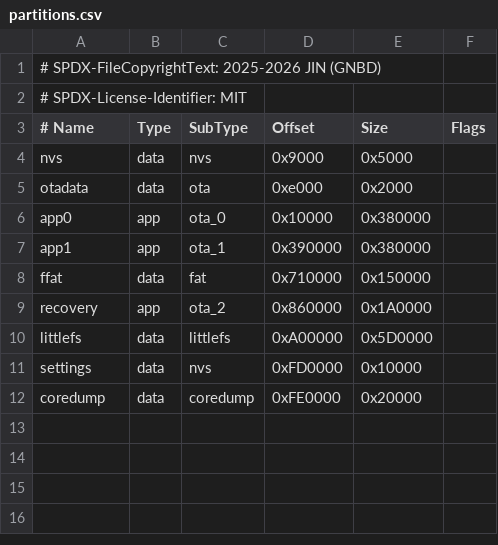
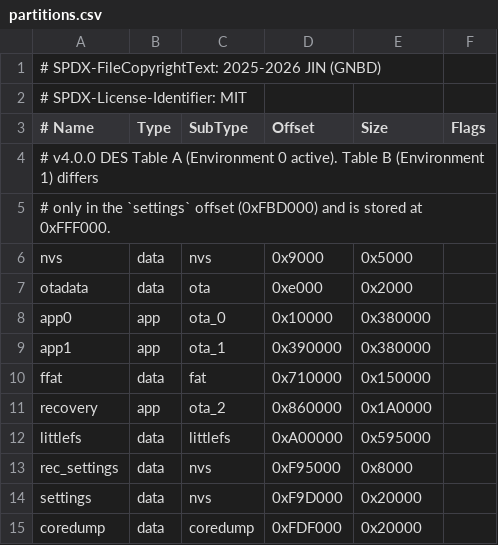
Before and after one commit to GNBD/ats-mini-dualboot, a CSV file: ats-mini-recovery-theme/partitions.csv, drawn as a sheet.

Commit message:
Add Boot Manager theme v4.0.0 (DES)
Dual Environment layout: app0/app1 read their own settings region while sharing one settings label, switched by rewriting the table at 0x8000. Boot-time self check repairs the table from an embedded copy, Erase becomes a two-level menu, and the littlefs / NVS labels get upgrade guards. The last boot slot is kept in recovery NVS so a power cycle returns to the same app.

```diff
--- a/ats-mini-recovery-theme/partitions.csv
+++ b/ats-mini-recovery-theme/partitions.csv
@@ -3,2 +3,4 @@
 # Name,      Type, SubType,  Offset,   Size,     Flags
+# v4.0.0 DES Table A (Environment 0 active). Table B (Environment 1) differs
+# only in the `settings` offset (0xFBD000) and is stored at 0xFFF000.
 nvs,         data, nvs,      0x9000,   0x5000,
@@ -9,4 +11,5 @@ ffat,        data, fat,      0x710000, 0x150000,
 recovery,    app,  ota_2,    0x860000, 0x1A0000,
-littlefs,    data, littlefs, 0xA00000, 0x5D0000,
-settings,    data, nvs,      0xFD0000, 0x10000,
-coredump,    data, coredump, 0xFE0000, 0x20000,
+littlefs,    data, littlefs, 0xA00000, 0x595000,
+rec_settings, data, nvs,     0xF95000, 0x8000,
+settings,    data, nvs,      0xF9D000, 0x20000,
+coredump,    data, coredump, 0xFDF000, 0x20000,
```
Also changed, not shown: 9 other files.
